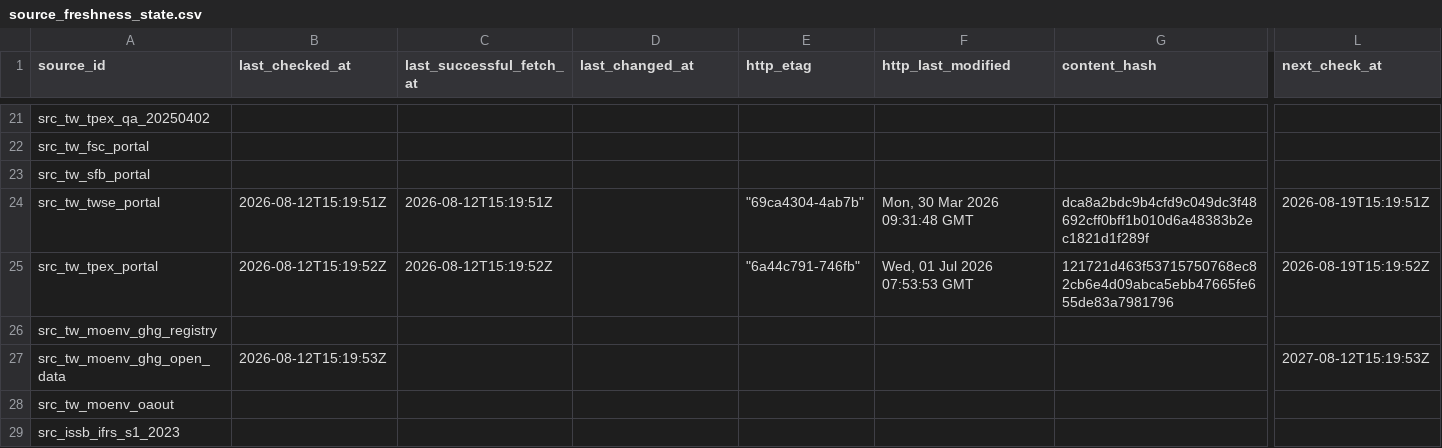
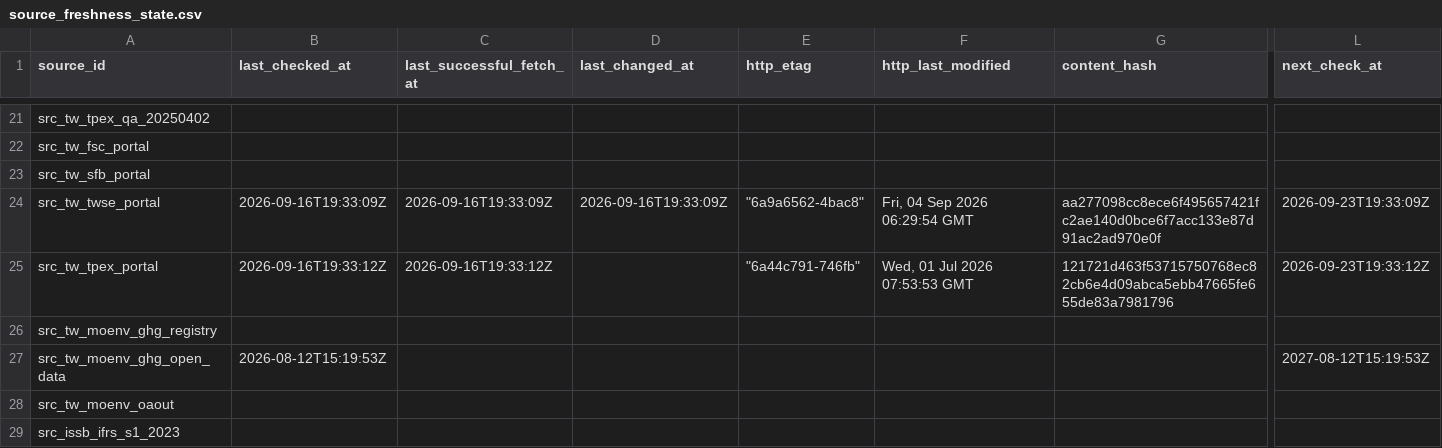
Before and after one commit to Ting-En-Chien/carbon-evidence-ledger-tw, a CSV file: data/regulatory/durable_state/source_freshness_state.csv, drawn as a sheet; only a part is shown, gaps mark what is left out; the diff names each change by its address in the sheet, - before the commit and + after, or states it on an @@ line.

```diff
--- a/data/regulatory/durable_state/source_freshness_state.csv
+++ b/data/regulatory/durable_state/source_freshness_state.csv
-B24 (last_checked_at): 2026-08-12T15:19:51Z
+B24 (last_checked_at): 2026-09-16T19:33:09Z
-C24 (last_successful_fetch_at): 2026-08-12T15:19:51Z
+C24 (last_successful_fetch_at): 2026-09-16T19:33:09Z
-D24 (last_changed_at): (empty)
+D24 (last_changed_at): 2026-09-16T19:33:09Z
-E24 (http_etag): "69ca4304-4ab7b"
+E24 (http_etag): "6a9a6562-4bac8"
-F24 (http_last_modified): Mon, 30 Mar 2026 09:31:48 GMT
+F24 (http_last_modified): Fri, 04 Sep 2026 06:29:54 GMT
-G24 (content_hash): dca8a2bdc9b4cfd9c049dc3f48692cff0bff1b010d6a48383b2ec1821d1f289f
+G24 (content_hash): aa277098cc8ece6f495657421fc2ae140d0bce6f7acc133e87d91ac2ad970e0f
-L24 (next_check_at): 2026-08-19T15:19:51Z
+L24 (next_check_at): 2026-09-23T19:33:09Z
-B25 (last_checked_at): 2026-08-12T15:19:52Z
+B25 (last_checked_at): 2026-09-16T19:33:12Z
-C25 (last_successful_fetch_at): 2026-08-12T15:19:52Z
+C25 (last_successful_fetch_at): 2026-09-16T19:33:12Z
-L25 (next_check_at): 2026-08-19T15:19:52Z
+L25 (next_check_at): 2026-09-23T19:33:12Z
```
Also changed, not shown: data/regulatory/durable_state/regulatory_change_log.csv, data/regulatory/regulatory_change_log.csv, 8 other files.
